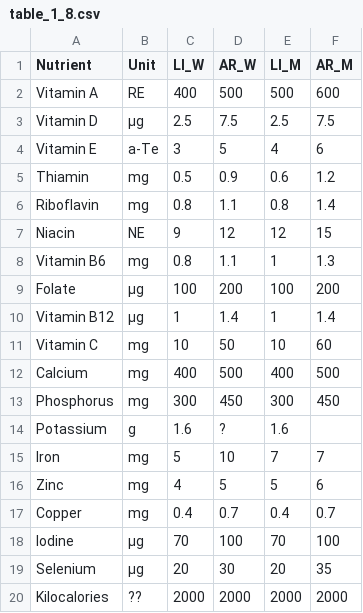
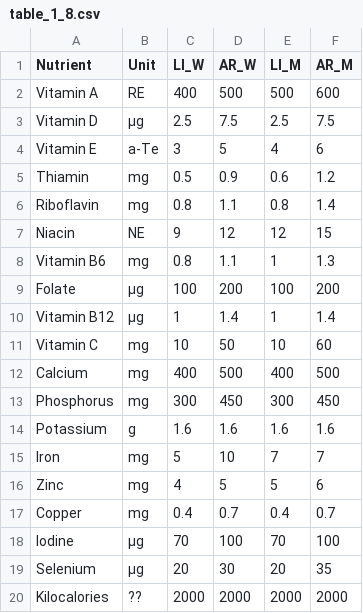
Before and after one commit to Branchlet-ANS/nam, a CSV file: assets/res/table_1_8.csv, drawn as a sheet.

```diff
--- a/assets/res/table_1_8.csv
+++ b/assets/res/table_1_8.csv
@@ -13,3 +13,3 @@ Calcium;mg;400;500;400;500
 Phosphorus;mg;300;450;300;450
-Potassium;g;1.6;?;1.6;
+Potassium;g;1.6;1.6;1.6;1.6;
 Iron;mg;5;10;7;7
```
Also changed, not shown: 3 other files.
